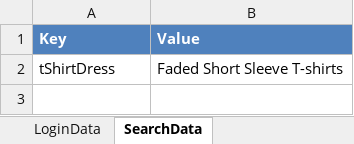
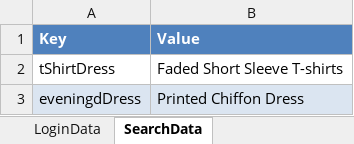
Before and after one commit to Kushanik/WebBot-Demo, an Excel workbook: resources/test_data/excel/dev_test_data.xlsx, sheet SearchData, drawn as a sheet; values as stored, in another font and other column widths than the file's, no borders; the diff names each change by its address in the sheet, - before the commit and + after, or states it on an @@ line.

```diff
--- a/resources/test_data/excel/dev_test_data.xlsx (sheet SearchData)
+++ b/resources/test_data/excel/dev_test_data.xlsx (sheet SearchData)
+row 3: eveningdDress | Printed Chiffon Dress
```
Also changed, not shown: sheet LoginData, resources/locators/locators.xlsx, 1 other file.
